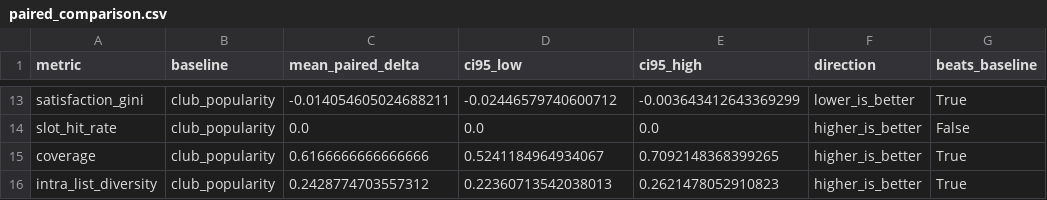
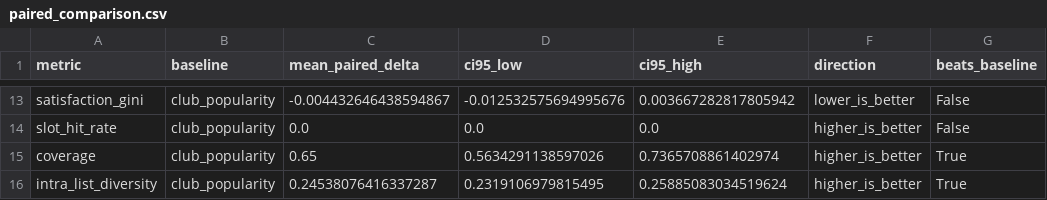
Before and after one commit to SanskarG-20/Qourum, a CSV file: results/evaluation/paired_comparison.csv, drawn as a sheet; only a part is shown, gaps mark what is left out; the diff covers the shown part only; the diff names each change by its address in the sheet, - before the commit and + after, or states it on an @@ line.

```diff
--- a/results/evaluation/paired_comparison.csv
+++ b/results/evaluation/paired_comparison.csv
-C13 (mean_paired_delta): -0.014054605024688211
+C13 (mean_paired_delta): -0.004432646438594867
-D13 (ci95_low): -0.02446579740600712
+D13 (ci95_low): -0.012532575694995676
-E13 (ci95_high): -0.003643412643369299
+E13 (ci95_high): 0.003667282817805942
-G13 (beats_baseline): True
+G13 (beats_baseline): False
-C15 (mean_paired_delta): 0.6166666666666666
+C15 (mean_paired_delta): 0.65
-D15 (ci95_low): 0.5241184964934067
+D15 (ci95_low): 0.5634291138597026
-E15 (ci95_high): 0.7092148368399265
+E15 (ci95_high): 0.7365708861402974
-C16 (mean_paired_delta): 0.2428774703557312
+C16 (mean_paired_delta): 0.24538076416337287
-D16 (ci95_low): 0.22360713542038013
+D16 (ci95_low): 0.2319106979815495
-E16 (ci95_high): 0.2621478052910823
+E16 (ci95_high): 0.25885083034519624
```
Also changed, not shown: 31 edited cells elsewhere in this file, results/evaluation/embedding_ablation.csv, results/evaluation/metrics_by_seed.csv, 9 other files.
